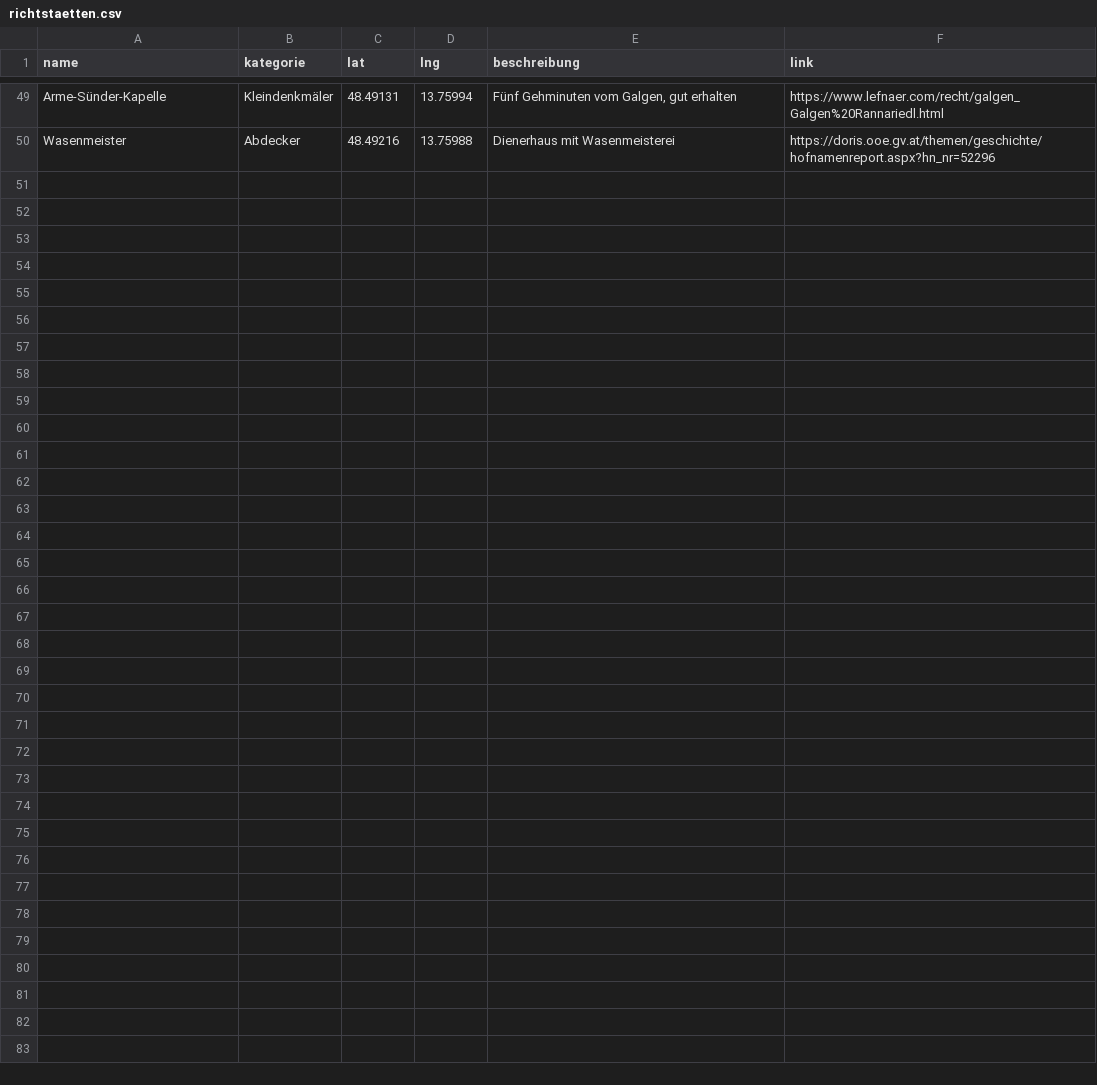
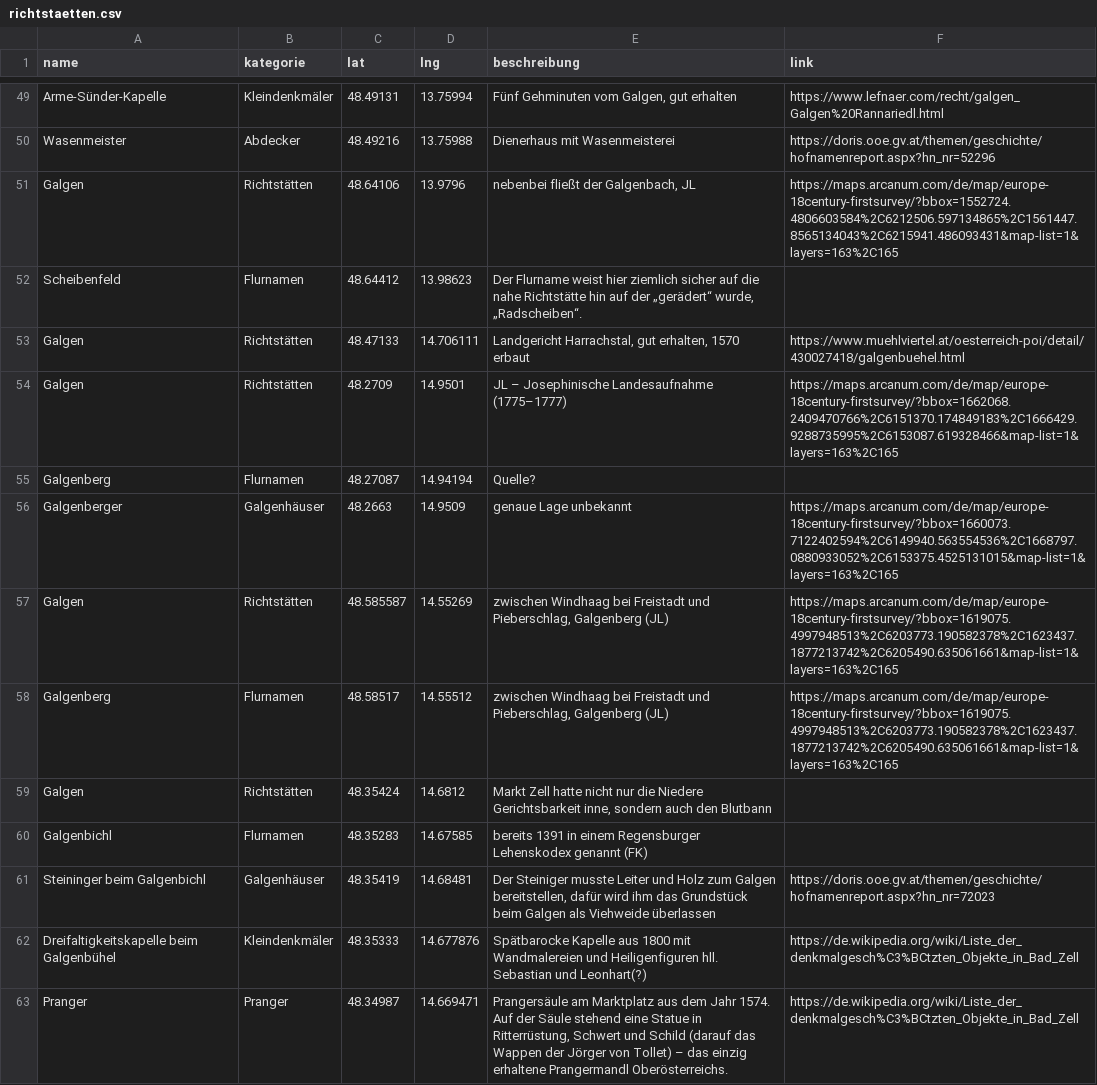
Before and after one commit to wolfundrabe/richtstaetten-ooe, a CSV file: daten/richtstaetten.csv, drawn as a sheet; only a part is shown, gaps mark what is left out.

Commit message:
Add files via upload

```diff
--- a/daten/richtstaetten.csv
+++ b/daten/richtstaetten.csv
@@ -50 +50,14 @@ Arme-Sünder-Kapelle,Kleindenkmäler,48.49131,13.75994,"Fünf Gehminuten vom Gal
 Wasenmeister,Abdecker,48.49216,13.75988,Dienerhaus mit Wasenmeisterei,https://doris.ooe.gv.at/themen/geschichte/hofnamenreport.aspx?hn_nr=52296
+Galgen,Richtstätten,48.64106,13.9796,"nebenbei fließt der Galgenbach, JL",https://maps.arcanum.com/de/map/europe-18century-firstsurvey/?bbox=1552724.4806603584%2C6212506.597134865%2C1561447.8565134043%2C6215941.486093431&map-list=1&layers=163%2C165
+Scheibenfeld,Flurnamen,48.64412,13.98623," Der Flurname weist hier ziemlich sicher auf die nahe Richtstätte hin auf der „gerädert“ wurde, „Radscheiben“.",
+Galgen,Richtstätten,48.47133,14.706111,"Landgericht Harrachstal, gut erhalten, 1570 erbaut",https://www.muehlviertel.at/oesterreich-poi/detail/430027418/galgenbuehel.html
+Galgen,Richtstätten,48.2709,14.9501,JL – Josephinische Landesaufnahme (1775–1777),https://maps.arcanum.com/de/map/europe-18century-firstsurvey/?bbox=1662068.2409470766%2C6151370.174849183%2C1666429.9288735995%2C6153087.619328466&map-list=1&layers=163%2C165
+Galgenberg,Flurnamen,48.27087,14.94194,Quelle?,
+Galgenberger,Galgenhäuser,48.2663,14.9509,genaue Lage unbekannt,https://maps.arcanum.com/de/map/europe-18century-firstsurvey/?bbox=1660073.7122402594%2C6149940.563554536%2C1668797.0880933052%2C6153375.4525131015&map-list=1&layers=163%2C165
+Galgen,Richtstätten,48.585587,14.55269,"zwischen Windhaag bei Freistadt und Pieberschlag, Galgenberg (JL)",https://maps.arcanum.com/de/map/europe-18century-firstsurvey/?bbox=1619075.4997948513%2C6203773.190582378%2C1623437.1877213742%2C6205490.635061661&map-list=1&layers=163%2C165
+Galgenberg,Flurnamen,48.58517,14.55512,"zwischen Windhaag bei Freistadt und Pieberschlag, Galgenberg (JL)",https://maps.arcanum.com/de/map/europe-18century-firstsurvey/?bbox=1619075.4997948513%2C6203773.190582378%2C1623437.1877213742%2C6205490.635061661&map-list=1&layers=163%2C165
+Galgen,Richtstätten,48.35424,14.6812,"Markt Zell hatte nicht nur die Niedere Gerichtsbarkeit inne, sondern auch den Blutbann",
+Galgenbichl,Flurnamen,48.35283,14.67585,bereits 1391 in einem Regensburger Lehenskodex genannt (FK),
+Steininger beim Galgenbichl,Galgenhäuser,48.35419,14.68481,"Der Steiniger musste Leiter und Holz zum Galgen bereitstellen, dafür wird ihm das Grundstück beim Galgen als Viehweide überlassen",https://doris.ooe.gv.at/themen/geschichte/hofnamenreport.aspx?hn_nr=72023
+Dreifaltigkeitskapelle beim Galgenbühel,Kleindenkmäler,48.35333,14.677876,Spätbarocke Kapelle aus 1800 mit Wandmalereien und Heiligenfiguren hll. Sebastian und Leonhart(?),https://de.wikipedia.org/wiki/Liste_der_denkmalgesch%C3%BCtzten_Objekte_in_Bad_Zell
+Pranger,Pranger,48.34987,14.669471,"Prangersäule am Marktplatz aus dem Jahr 1574. Auf der Säule stehend eine Statue in Ritterrüstung, Schwert und Schild (darauf das Wappen der Jörger von Tollet) – das einzig erhaltene Prangermandl Oberösterreichs.",https://de.wikipedia.org/wiki/Liste_der_denkmalgesch%C3%BCtzten_Objekte_in_Bad_Zell
```
